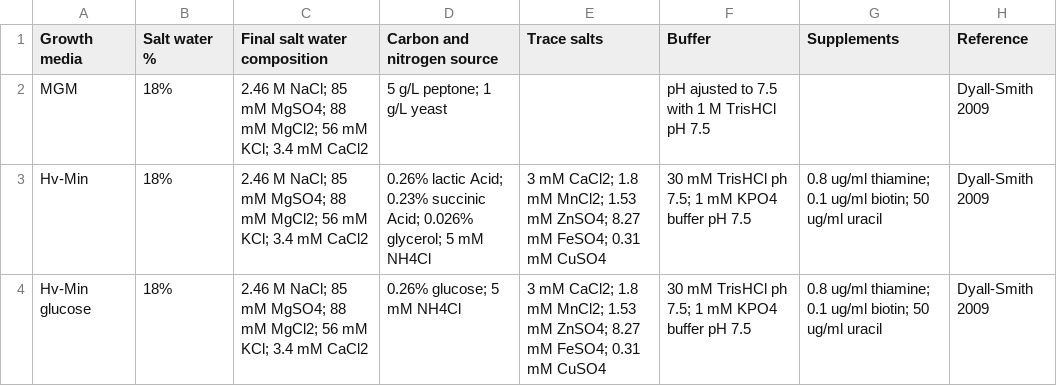
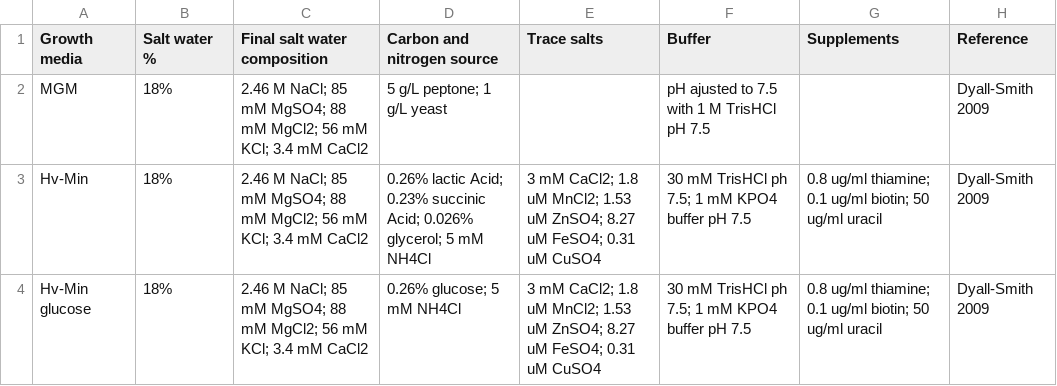
Before and after one commit to arcpp/ArcPP, a CSV file: meta_data/media_list.csv, drawn as a sheet.

Commit message:
Update media_list.csv

```diff
--- a/meta_data/media_list.csv
+++ b/meta_data/media_list.csv
@@ -2,3 +2,3 @@ Growth media,Salt water %,Final salt water composition,Carbon and nitrogen sourc
 MGM,18%,2.46 M NaCl; 85 mM MgSO4; 88 mM MgCl2; 56 mM KCl; 3.4 mM CaCl2,5 g/L peptone; 1 g/L yeast,,pH ajusted to 7.5 with 1 M TrisHCl pH 7.5,,Dyall-Smith 2009
-Hv-Min,18%,2.46 M NaCl; 85 mM MgSO4; 88 mM MgCl2; 56 mM KCl; 3.4 mM CaCl2,0.26% lactic Acid; 0.23% succinic Acid; 0.026% glycerol; 5 mM NH4Cl,3 mM CaCl2; 1.8 mM MnCl2; 1.53 mM ZnSO4; 8.27 mM FeSO4; 0.31 mM CuSO4,30 mM TrisHCl ph 7.5; 1 mM KPO4 buffer pH 7.5,0.8 ug/ml thiamine; 0.1 ug/ml biotin; 50 ug/ml uracil,Dyall-Smith 2009
-Hv-Min glucose,18%,2.46 M NaCl; 85 mM MgSO4; 88 mM MgCl2; 56 mM KCl; 3.4 mM CaCl2,0.26% glucose; 5 mM NH4Cl,3 mM CaCl2; 1.8 mM MnCl2; 1.53 mM ZnSO4; 8.27 mM FeSO4; 0.31 mM CuSO4,30 mM TrisHCl ph 7.5; 1 mM KPO4 buffer pH 7.5,0.8 ug/ml thiamine; 0.1 ug/ml biotin; 50 ug/ml uracil,Dyall-Smith 2009
+Hv-Min,18%,2.46 M NaCl; 85 mM MgSO4; 88 mM MgCl2; 56 mM KCl; 3.4 mM CaCl2,0.26% lactic Acid; 0.23% succinic Acid; 0.026% glycerol; 5 mM NH4Cl,3 mM CaCl2; 1.8 uM MnCl2; 1.53 uM ZnSO4; 8.27 uM FeSO4; 0.31 uM CuSO4,30 mM TrisHCl ph 7.5; 1 mM KPO4 buffer pH 7.5,0.8 ug/ml thiamine; 0.1 ug/ml biotin; 50 ug/ml uracil,Dyall-Smith 2009
+Hv-Min glucose,18%,2.46 M NaCl; 85 mM MgSO4; 88 mM MgCl2; 56 mM KCl; 3.4 mM CaCl2,0.26% glucose; 5 mM NH4Cl,3 mM CaCl2; 1.8 uM MnCl2; 1.53 uM ZnSO4; 8.27 uM FeSO4; 0.31 uM CuSO4,30 mM TrisHCl ph 7.5; 1 mM KPO4 buffer pH 7.5,0.8 ug/ml thiamine; 0.1 ug/ml biotin; 50 ug/ml uracil,Dyall-Smith 2009
```
